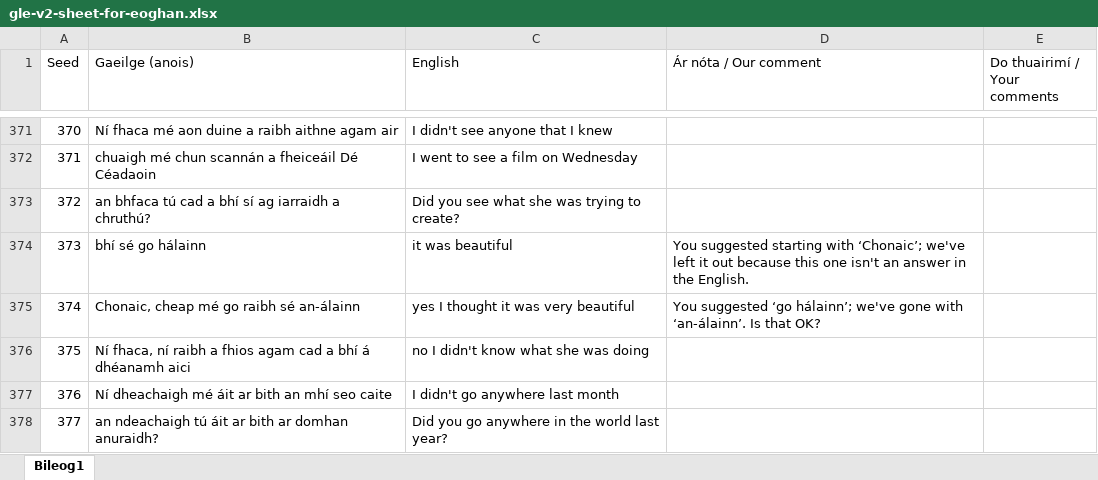
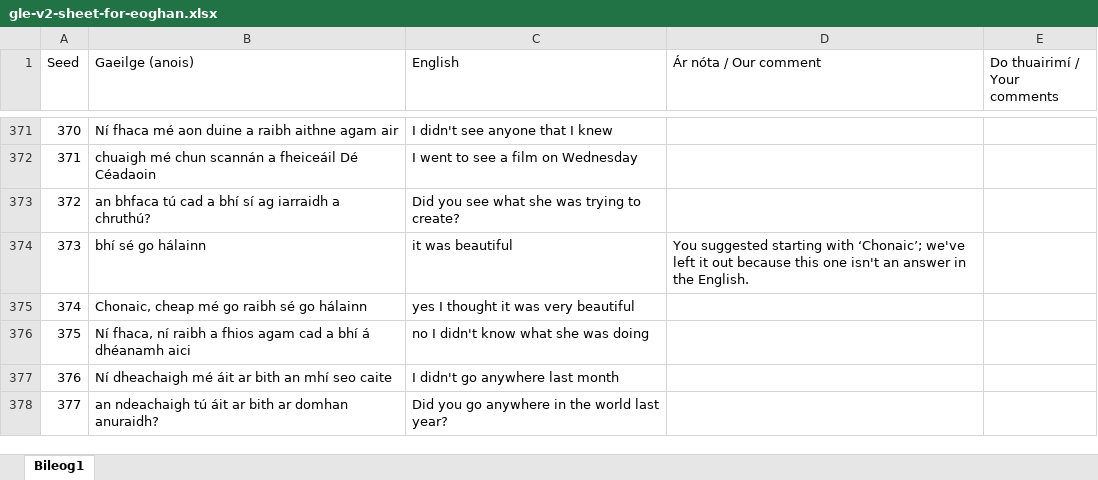
Before and after one commit to thomascassidyzm/ssi-dashboard-v7, an Excel workbook: ops/gle-v2-eoghan-excel-2026-11-16/gle-v2-sheet-for-eoghan.xlsx, sheet Bileog1, drawn as a sheet; only a part is shown, gaps mark what is left out; values as stored, in another font and other column widths than the file's, no cell formats; the diff covers the shown part only; the diff names each change by its address in the sheet, - before the commit and + after, or states it on an @@ line.

```diff
--- a/ops/gle-v2-eoghan-excel-2026-11-16/gle-v2-sheet-for-eoghan.xlsx (sheet Bileog1)
+++ b/ops/gle-v2-eoghan-excel-2026-11-16/gle-v2-sheet-for-eoghan.xlsx (sheet Bileog1)
-B375 (Gaeilge (anois)): Chonaic, cheap mé go raibh sé an-álainn
+B375 (Gaeilge (anois)): Chonaic, cheap mé go raibh sé go hálainn
-D375 (Ár nóta / Our comment): You suggested ‘go hálainn’; we've gone with ‘an-álainn’. Is that OK?
+D375 (Ár nóta / Our comment): (empty)
```
Also changed, not shown: 83 edited cells elsewhere in this sheet, cell formats, 4 other files.
